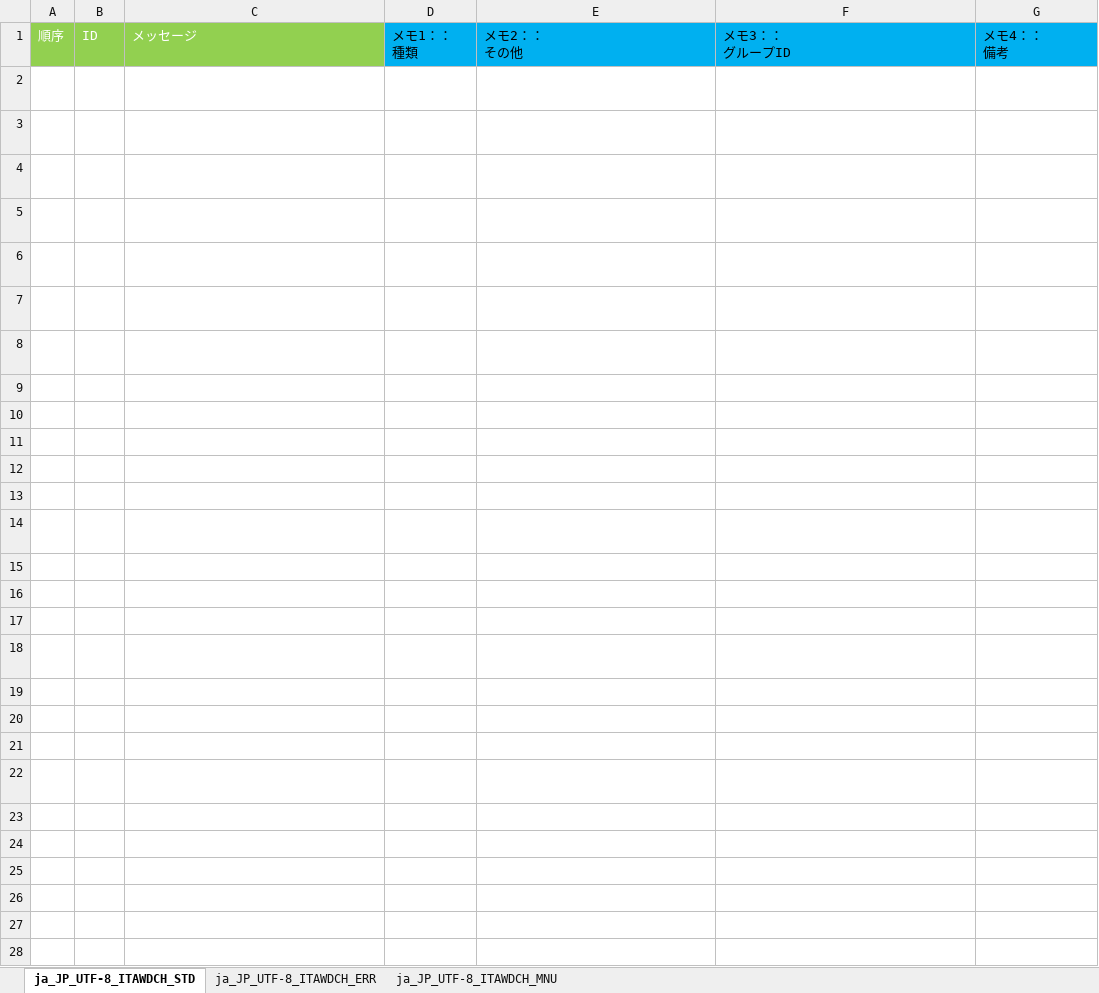
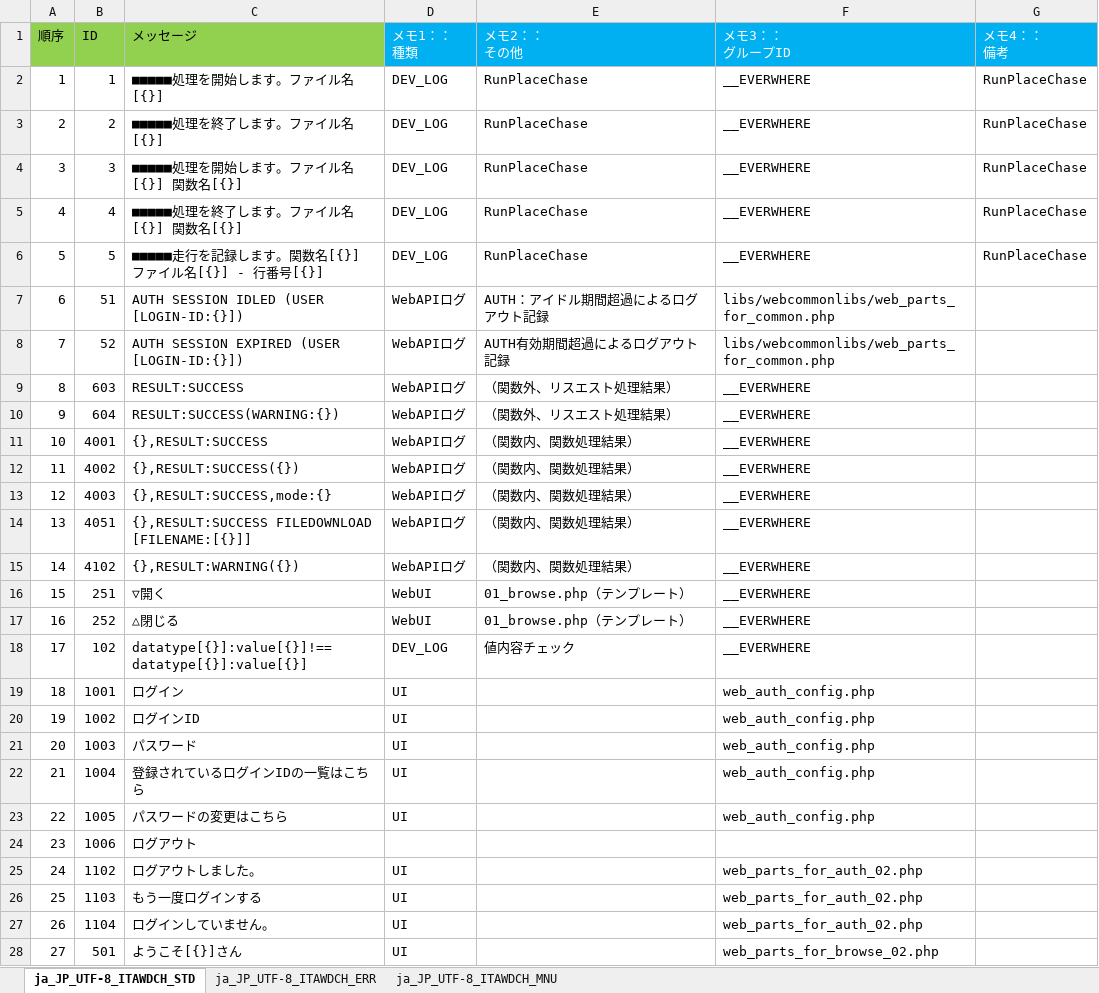
Before and after one commit to exastro-suite/it-automation, an Excel workbook: ky_message_seeds/webdbcore/ja_JP_message_PHP.xlsm, sheet ja_JP_UTF-8_ITAWDCH_STD, drawn as a sheet; only a part is shown; values as stored, in another font and other column widths than the file's, no borders; the diff covers the shown part only; the diff names each change by its address in the sheet, - before the commit and + after, or states it on an @@ line.

```diff
--- a/ky_message_seeds/webdbcore/ja_JP_message_PHP.xlsm (sheet ja_JP_UTF-8_ITAWDCH_STD)
+++ b/ky_message_seeds/webdbcore/ja_JP_message_PHP.xlsm (sheet ja_JP_UTF-8_ITAWDCH_STD)
-A1:C1 text colour: #FFFFFF
+A1:C1 text colour: black
-D1:G1 text colour: black
+D1:G1 text colour: #FFFFFF
-A2:G6 text colour: #FFFFFF
+A2:G6 text colour: black
-A7:F18 text colour: #FFFFFF
+A7:F18 text colour: black
-A19:D23 text colour: #FFFFFF
+A19:D23 text colour: black
-F19:F23 text colour: #FFFFFF
+F19:F23 text colour: black
-A24:C24 text colour: #FFFFFF
+A24:C24 text colour: black
-A25:D28 text colour: #FFFFFF
+A25:D28 text colour: black
-F25:F28 text colour: #FFFFFF
+F25:F28 text colour: black
```
Also changed, not shown: cell formats elsewhere in this sheet, sheet ja_JP_UTF-8_ITAWDCH_ERR, sheet ja_JP_UTF-8_ITAWDCH_MNU, ky_message_seeds/webdbcore/en_US_message_PHP.xlsm, 5 other files.
